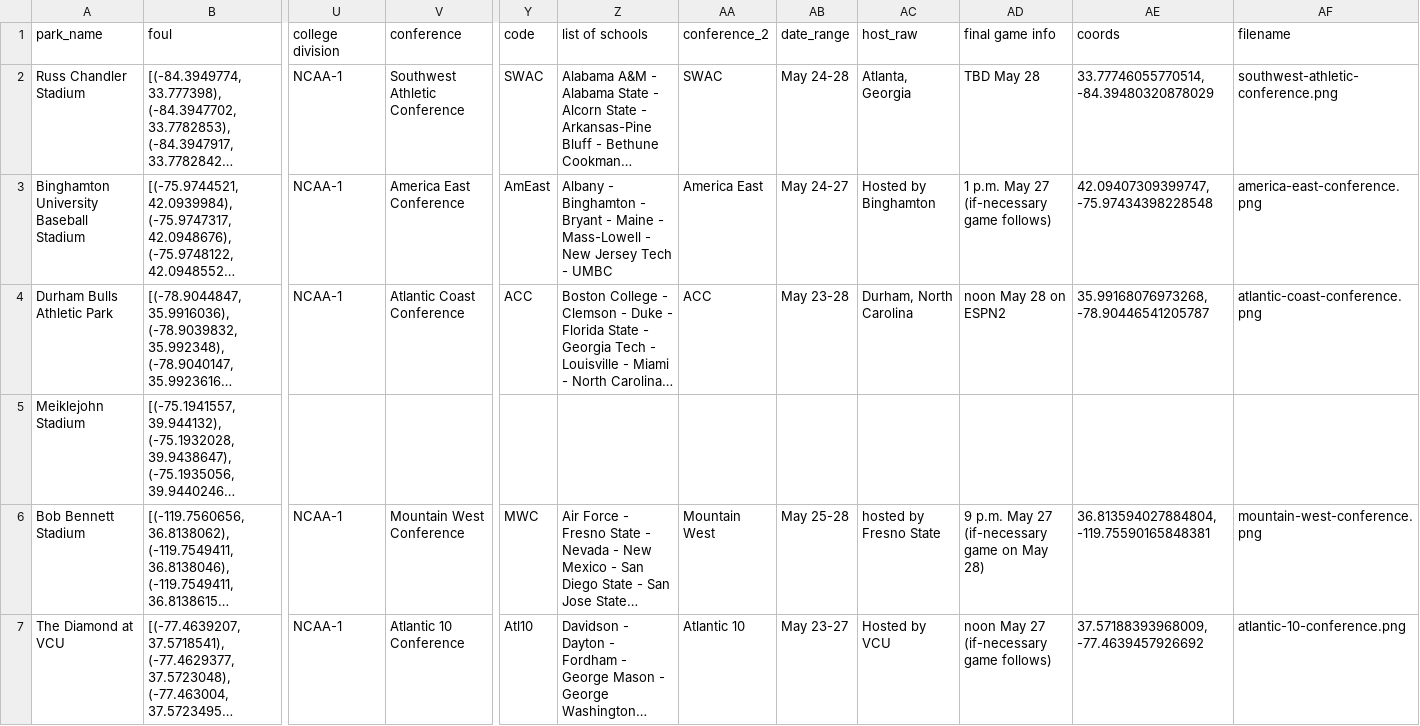
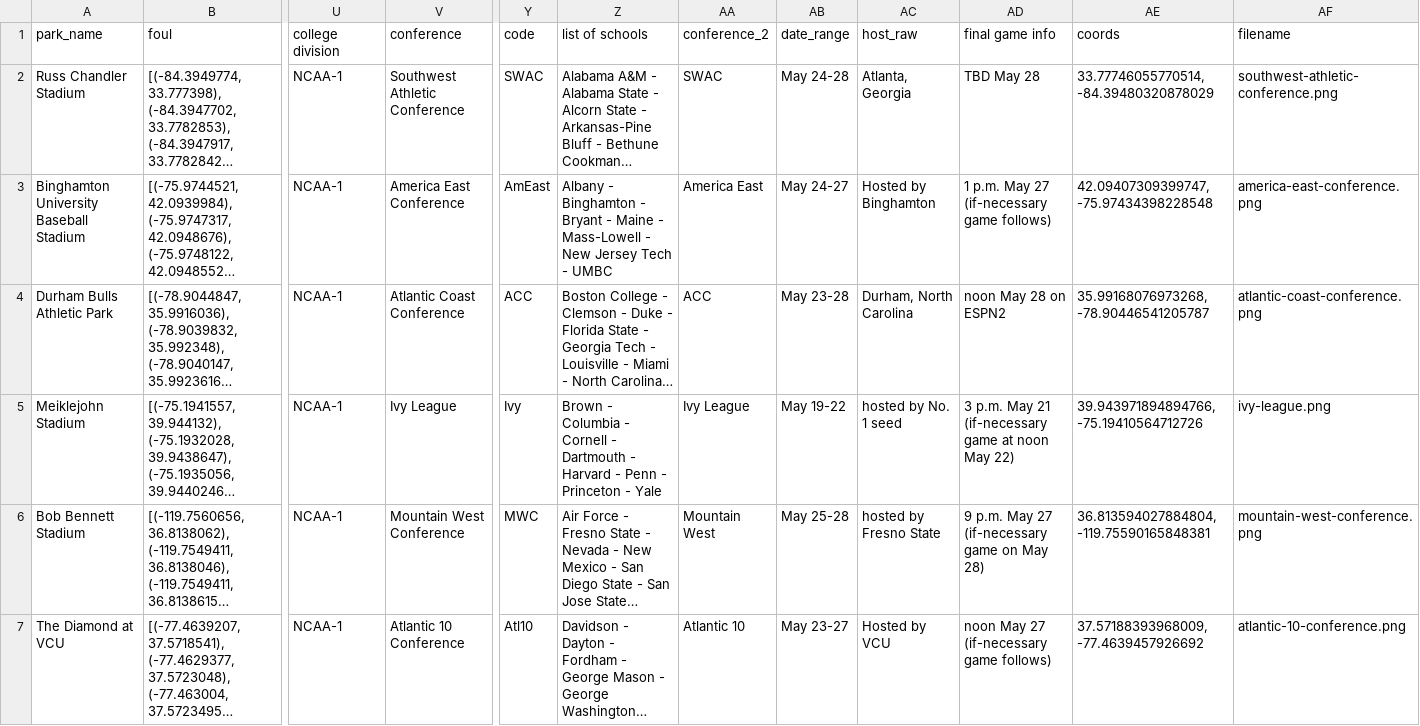
Before and after one commit to JSmith1826/BB_parks, a CSV file: data/NCAA_D1/conf_tourn_map.csv, drawn as a sheet; only a part is shown, gaps mark what is left out; long unchanged cells end in …; the diff names each change by its address in the sheet, - before the commit and + after, or states it on an @@ line.

```diff
--- a/data/NCAA_D1/conf_tourn_map.csv
+++ b/data/NCAA_D1/conf_tourn_map.csv
-U5 (college division): (empty)
+U5 (college division): NCAA-1
-V5 (conference): (empty)
+V5 (conference): Ivy League
-Y5 (code): (empty)
+Y5 (code): Ivy
-Z5 (list of schools): (empty)
+Z5 (list of schools): Brown - Columbia - Cornell - Dartmouth - Harvard - Penn - Princeton - Yale
-AA5 (conference_2): (empty)
+AA5 (conference_2): Ivy League
-AB5 (date_range): (empty)
+AB5 (date_range): May 19-22
-AC5 (host_raw): (empty)
+AC5 (host_raw): hosted by No. 1 seed
-AD5 (final game info): (empty)
+AD5 (final game info): 3 p.m. May 21 (if-necessary game at noon May 22)
-AE5 (coords): (empty)
+AE5 (coords): 39.943971894894766, -75.19410564712726
-AF5 (filename): (empty)
+AF5 (filename): ivy-league.png
```
Also changed, not shown: data/NCAA_D1/site_table.csv, 1 other file.
